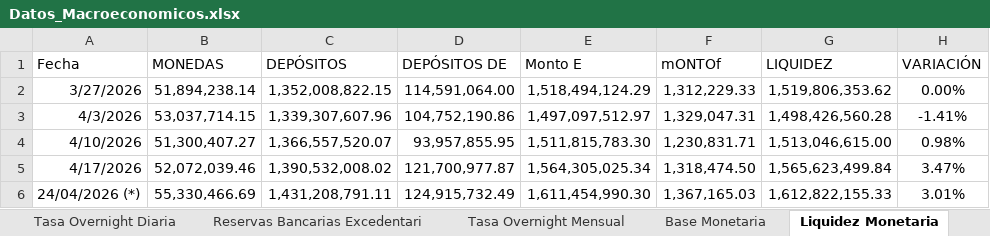
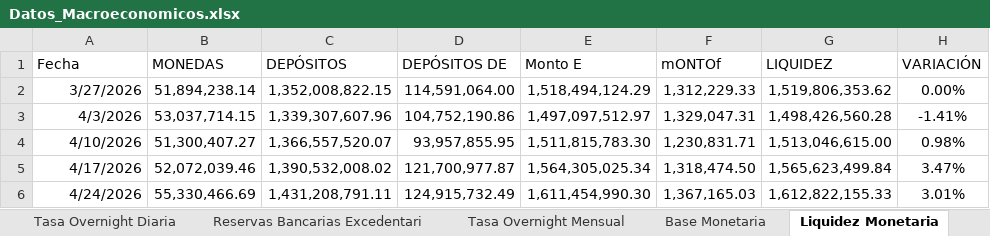
Before and after one commit to bfauairmonitor/Monitor-Nacional, an Excel workbook: Datos_Macroeconomicos.xlsx, sheet Liquidez Monetaria, drawn as a sheet; values as stored, in another font and other column widths than the file's, no borders; the diff names each change by its address in the sheet, - before the commit and + after, or states it on an @@ line.

Commit message:
Add files via upload

```diff
--- a/Datos_Macroeconomicos.xlsx (sheet Liquidez Monetaria)
+++ b/Datos_Macroeconomicos.xlsx (sheet Liquidez Monetaria)
-A6 (Fecha): 24/04/2026 (*)
+A6 (Fecha): 4/24/2026
```
Also changed, not shown: sheet Tasa Overnight Mensual.
